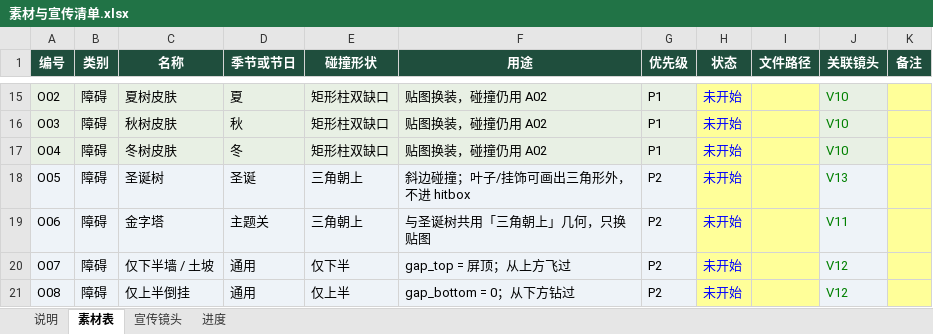
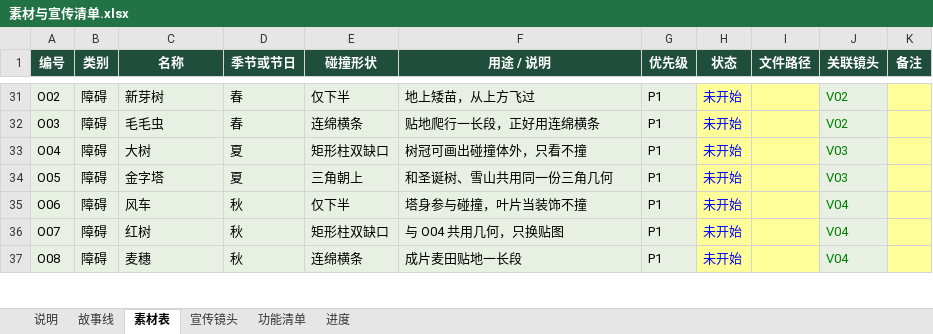
Before and after one commit to DanielXing373/Interactive-Lab-Hub, an Excel workbook: Lab 2/bird_clock/素材与宣传清单.xlsx, sheet 素材表, drawn as a sheet; only a part is shown, gaps mark what is left out; values as stored, in another font and other column widths than the file's, no borders; conditional formats not drawn; addresses are those after the commit; the diff covers the shown part only; the diff names each change by its address in the sheet, - before the commit and + after, or states it on an @@ line.

```diff
--- a/Lab 2/bird_clock/素材与宣传清单.xlsx (sheet 素材表)
+++ b/Lab 2/bird_clock/素材与宣传清单.xlsx (sheet 素材表)
+sheet tab: 故事线
+sheet tab: 功能清单
-F1: 用途
+F1: 用途 / 说明
-C31 (名称): 夏树皮肤
+C31 (名称): 新芽树
-D31 (季节或节日): 夏
+D31 (季节或节日): 春
-E31 (碰撞形状): 矩形柱双缺口
+E31 (碰撞形状): 仅下半
-F31 (用途 / 说明): 贴图换装，碰撞仍用 A02
+F31 (用途 / 说明): 地上矮苗，从上方飞过
-J31:J32 (关联镜头): V10
+J31:J32 (关联镜头): V02
-C32 (名称): 秋树皮肤
+C32 (名称): 毛毛虫
-D32 (季节或节日): 秋
+D32 (季节或节日): 春
-E32 (碰撞形状): 矩形柱双缺口
+E32 (碰撞形状): 连绵横条
-F32 (用途 / 说明): 贴图换装，碰撞仍用 A02
+F32 (用途 / 说明): 贴地爬行一长段，正好用连绵横条
-C33 (名称): 冬树皮肤
+C33 (名称): 大树
-D33 (季节或节日): 冬
+D33 (季节或节日): 夏
-F33 (用途 / 说明): 贴图换装，碰撞仍用 A02
+F33 (用途 / 说明): 树冠可画出碰撞体外，只看不撞
-J33 (关联镜头): V10
+J33 (关联镜头): V03
-C34 (名称): 圣诞树
+C34 (名称): 金字塔
-D34 (季节或节日): 圣诞
+D34 (季节或节日): 夏
-F34 (用途 / 说明): 斜边碰撞；叶子/挂饰可画出三角形外，不进 hitbox
+F34 (用途 / 说明): 和圣诞树、雪山共用同一份三角几何
-G34:G37 (优先级): P2
+G34:G37 (优先级): P1
-J34 (关联镜头): V13
+J34 (关联镜头): V03
-C35 (名称): 金字塔
+C35 (名称): 风车
-D35 (季节或节日): 主题关
+D35 (季节或节日): 秋
-E35 (碰撞形状): 三角朝上
+E35 (碰撞形状): 仅下半
-F35 (用途 / 说明): 与圣诞树共用「三角朝上」几何，只换贴图
+F35 (用途 / 说明): 塔身参与碰撞，叶片当装饰不撞
-J35 (关联镜头): V11
+J35 (关联镜头): V04
-C36 (名称): 仅下半墙 / 土坡
+C36 (名称): 红树
-D36:D37 (季节或节日): 通用
+D36:D37 (季节或节日): 秋
-E36 (碰撞形状): 仅下半
+E36 (碰撞形状): 矩形柱双缺口
-F36 (用途 / 说明): gap_top = 屏顶；从上方飞过
+F36 (用途 / 说明): 与 O04 共用几何，只换贴图
-J36:J37 (关联镜头): V12
+J36:J37 (关联镜头): V04
-C37 (名称): 仅上半倒挂
+C37 (名称): 麦穗
-E37 (碰撞形状): 仅上半
+E37 (碰撞形状): 连绵横条
-F37 (用途 / 说明): gap_bottom = 0；从下方钻过
+F37 (用途 / 说明): 成片麦田贴地一长段
```
Also changed, not shown: 46 added rows, 6 removed rows and 72 edited cells elsewhere in this sheet, sheet 宣传镜头, sheet 说明, sheet 进度, 8 other files.
